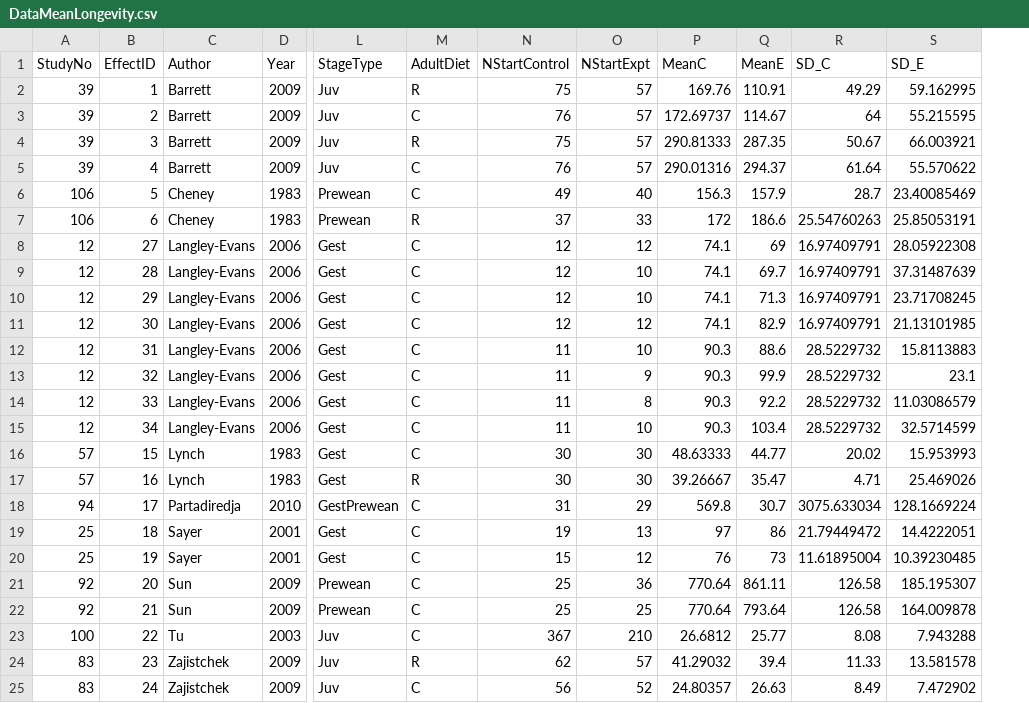
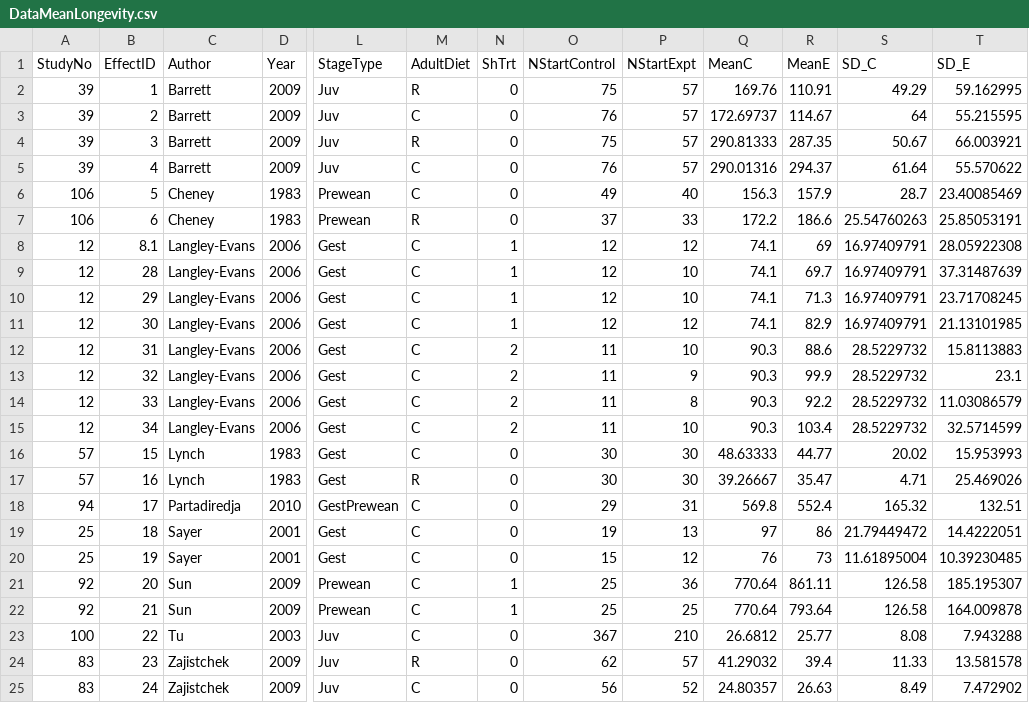
Before and after one commit to sineadenglish/early-diet-longevity, a CSV file: data/DataMeanLongevity.csv, drawn as a sheet; only a part is shown, gaps mark what is left out; addresses are those after the commit; the diff names each change by its address in the sheet, - before the commit and + after, or states it on an @@ line.

Commit message:
Corrected data set used in Senior et al. to merge

```diff
--- a/data/DataMeanLongevity.csv
+++ b/data/DataMeanLongevity.csv
+column N (ShTrt), rows 2-25: 0 | 0 | 0 | 0 | 0 | 0 | 1 | 1 | 1 | 1 | 2 | 2 | 2 | 2 | 0 | 0 | 0 | 0 | 0 | 1 | 1 | 0 | 0 | 0
-Q7 (MeanC): 172
+Q7 (MeanC): 172.2
-B8 (EffectID): 27
+B8 (EffectID): 8.1
-O18 (NStartControl): 31
+O18 (NStartControl): 29
-P18 (NStartExpt): 29
+P18 (NStartExpt): 31
-R18 (MeanE): 30.7
+R18 (MeanE): 552.4
-S18 (SD_C): 3075.633034
+S18 (SD_C): 165.32
-T18 (SD_E): 128.1669224
+T18 (SD_E): 132.51
```
